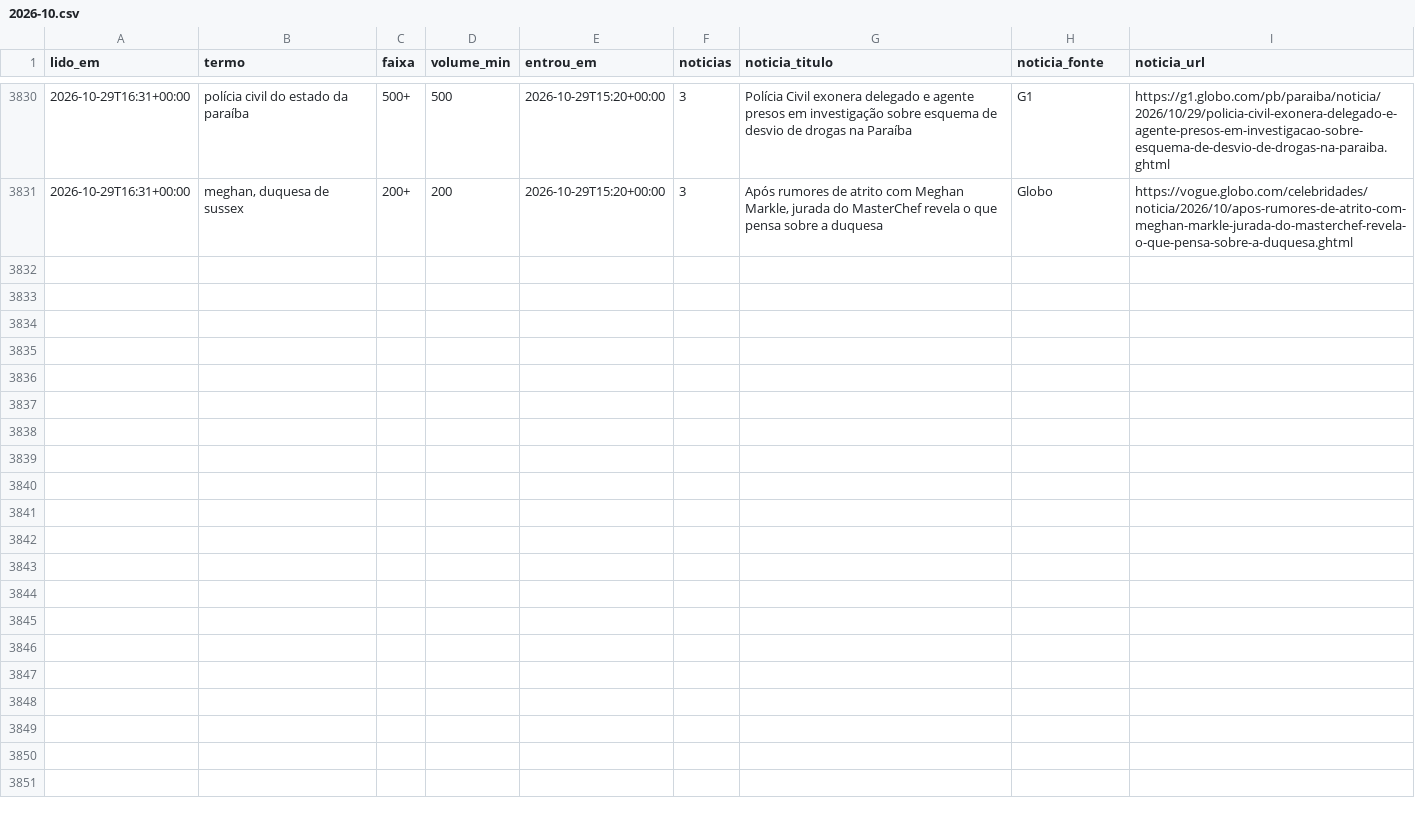
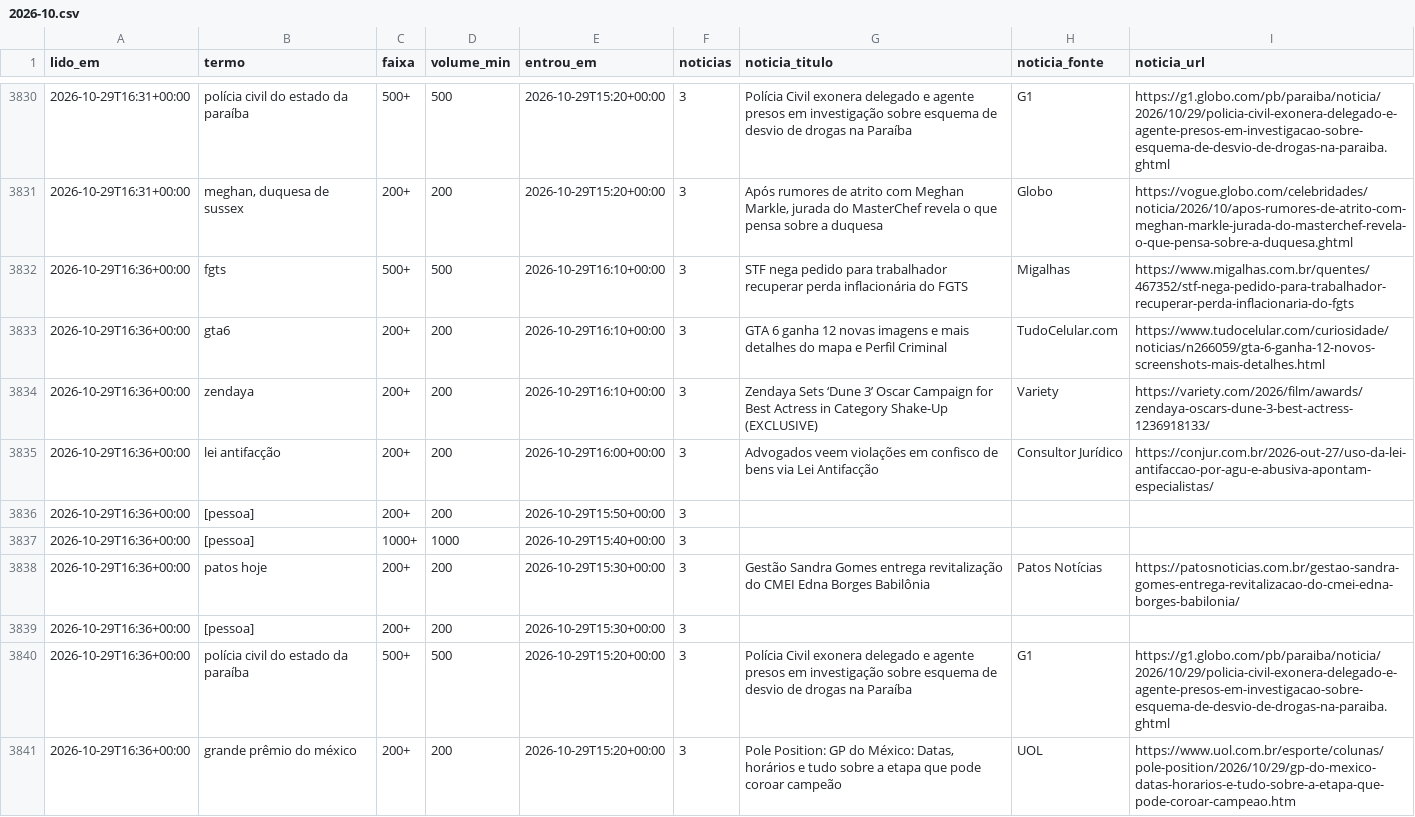
Before and after one commit to kel-lorran/saloInt-sinais, a CSV file: dados/trends/2026-10.csv, drawn as a sheet; only a part is shown, gaps mark what is left out; the diff names each change by its address in the sheet, - before the commit and + after, or states it on an @@ line.

```diff
--- a/dados/trends/2026-10.csv
+++ b/dados/trends/2026-10.csv
+row 3832: 2026-10-29T16:36+00:00 | fgts | 500+ | 500 | 2026-10-29T16:10+00:00 | 3 | STF nega pedido para trabalhador recuperar perda inflacionária do FGTS | Migalhas | https://www.migalhas.com.br/quentes/467352/stf-nega-pedido-para-trabalhador-recuperar-perda-inflacionaria-do-fgts
+row 3833: 2026-10-29T16:36+00:00 | gta6 | 200+ | 200 | 2026-10-29T16:10+00:00 | 3 | GTA 6 ganha 12 novas imagens e mais detalhes do mapa e Perfil Criminal | TudoCelular.com | https://www.tudocelular.com/curiosidade/noticias/n266059/gta-6-ganha-12-novos-screenshots-mais-detalhes.html
+row 3834: 2026-10-29T16:36+00:00 | zendaya | 200+ | 200 | 2026-10-29T16:10+00:00 | 3 | Zendaya Sets ‘Dune 3’ Oscar Campaign for Best Actress in Category Shake-Up (EXCLUSIVE) | Variety | https://variety.com/2026/film/awards/zendaya-oscars-dune-3-best-actress-1236918133/
+row 3835: 2026-10-29T16:36+00:00 | lei antifacção | 200+ | 200 | 2026-10-29T16:00+00:00 | 3 | Advogados veem violações em confisco de bens via Lei Antifacção | Consultor Jurídico | https://conjur.com.br/2026-out-27/uso-da-lei-antifaccao-por-agu-e-abusiva-apontam-especialistas/
+row 3836: 2026-10-29T16:36+00:00 | [pessoa] | 200+ | 200 | 2026-10-29T15:50+00:00 | 3
+row 3837: 2026-10-29T16:36+00:00 | [pessoa] | 1000+ | 1000 | 2026-10-29T15:40+00:00 | 3
+row 3838: 2026-10-29T16:36+00:00 | patos hoje | 200+ | 200 | 2026-10-29T15:30+00:00 | 3 | Gestão Sandra Gomes entrega revitalização do CMEI Edna Borges Babilônia | Patos Notícias | https://patosnoticias.com.br/gestao-sandra-gomes-entrega-revitalizacao-do-cmei-edna-borges-babilonia/
+row 3839: 2026-10-29T16:36+00:00 | [pessoa] | 200+ | 200 | 2026-10-29T15:30+00:00 | 3
+row 3840: 2026-10-29T16:36+00:00 | polícia civil do estado da paraíba | 500+ | 500 | 2026-10-29T15:20+00:00 | 3 | Polícia Civil exonera delegado e agente presos em investigação sobre esquema de desvio de drogas na Paraíba | G1 | https://g1.globo.com/pb/paraiba/noticia/2026/10/29/policia-civil-exonera-delegado-e-agente-presos-em-investigacao-sobre-esquema-de-desvio-de-drogas-na-paraiba.ghtml
+row 3841: 2026-10-29T16:36+00:00 | grande prêmio do méxico | 200+ | 200 | 2026-10-29T15:20+00:00 | 3 | Pole Position: GP do México: Datas, horários e tudo sobre a etapa que pode coroar campeão | UOL | https://www.uol.com.br/esporte/colunas/pole-position/2026/10/29/gp-do-mexico-datas-horarios-e-tudo-sobre-a-etapa-que-pode-coroar-campeao.htm
```
